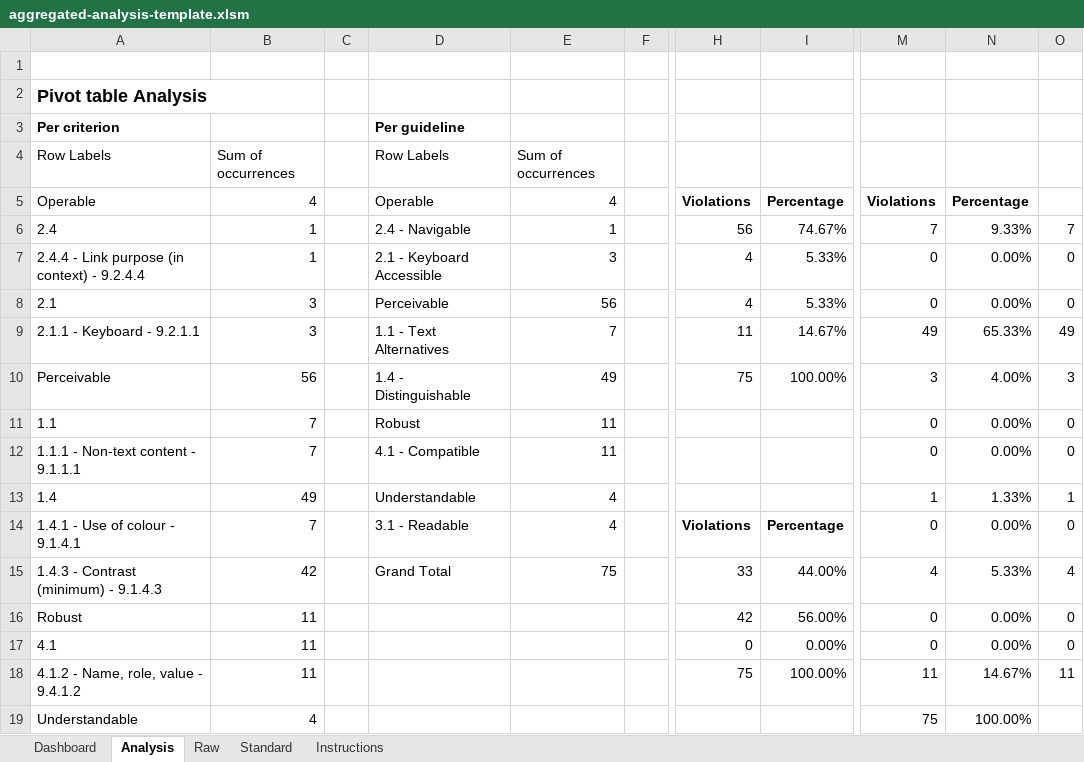
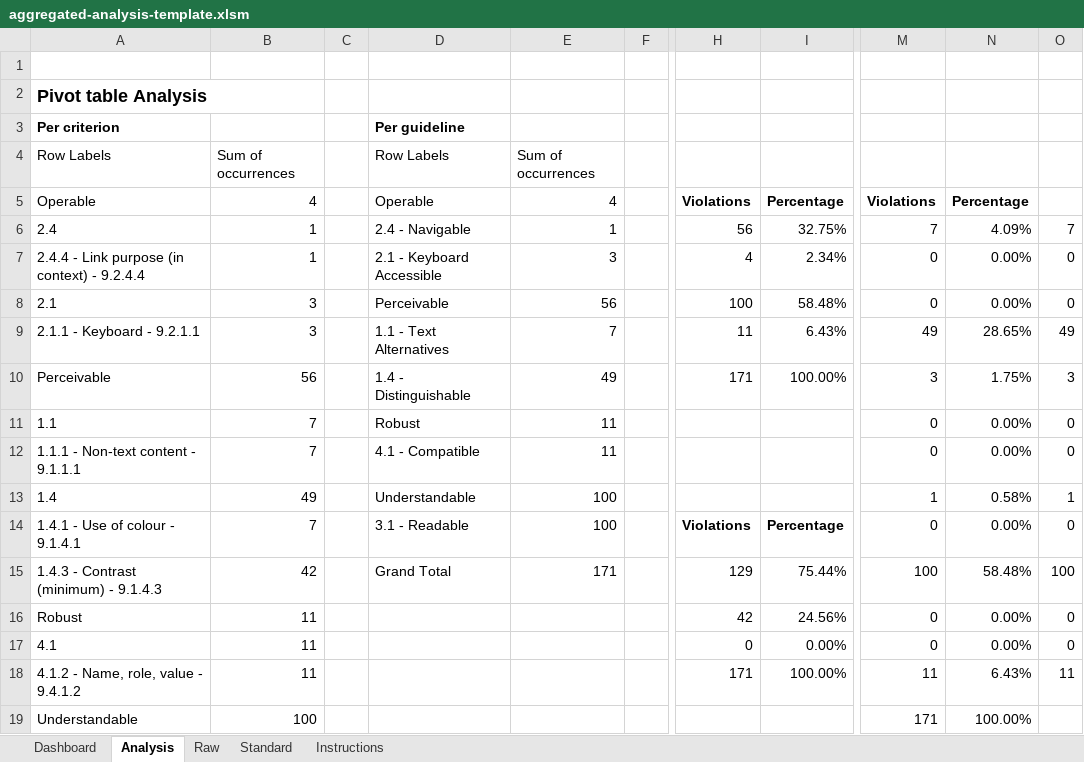
Before and after one commit to gieglas/accessibility-audit-cli, an Excel workbook: excel_analysis/aggregated_analysis/aggregated-analysis-template.xlsm, sheet Analysis, drawn as a sheet; only a part is shown, gaps mark what is left out; values as stored, in another font and other column widths than the file's, no borders; charts and pictures and conditional formats not drawn; the diff covers the shown part only; the diff names each change by its address in the sheet, - before the commit and + after, or states it on an @@ line.

Commit message:
Added New excel template for Audit analysis

```diff
--- a/excel_analysis/aggregated_analysis/aggregated-analysis-template.xlsm (sheet Analysis)
+++ b/excel_analysis/aggregated_analysis/aggregated-analysis-template.xlsm (sheet Analysis)
-I6: 74.67%
+I6: 32.75%
-N6: 9.33%
+N6: 4.09%
-I7: 5.33%
+I7: 2.34%
-H8: 4
+H8: 100
-I8: 5.33%
+I8: 58.48%
-I9: 14.67%
+I9: 6.43%
-N9: 65.33%
+N9: 28.65%
-H10: 75
+H10: 171
-N10: 4.00%
+N10: 1.75%
-E13:E14: 4
+E13:E14: 100
-N13: 1.33%
+N13: 0.58%
-E15: 75
+E15: 171
-H15: 33
+H15: 129
-I15: 44.00%
+I15: 75.44%
-M15: 4
+M15: 100
-N15: 5.33%
+N15: 58.48%
-O15: 4
+O15: 100
-I16: 56.00%
+I16: 24.56%
-H18: 75
+H18: 171
-N18: 14.67%
+N18: 6.43%
-B19: 4
+B19: 100
-M19: 75
+M19: 171
```
Also changed, not shown: 2 added rows, 2 removed rows and 4 edited cells elsewhere in this sheet, sheet Dashboard, sheet Raw, formulas that keep their value, charts or pictures, 6 other files.
